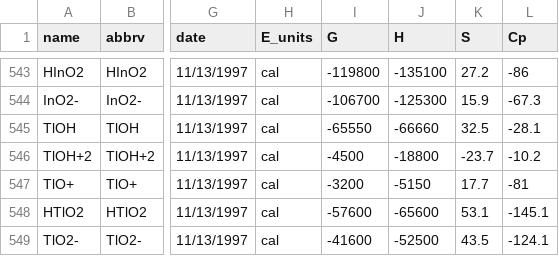
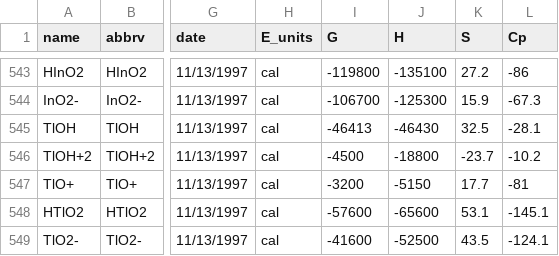
Before and after one commit to worm-portal/WORM-db, a CSV file: wrm_data.csv, drawn as a sheet; only a part is shown, gaps mark what is left out; the diff names each change by its address in the sheet, - before the commit and + after, or states it on an @@ line.

Commit message:
Fixed the Gibbs energy and enthalpy values of TlOH, which are incorrect in Shock et al 1997. This way the association constant of the complex is 0.79, which is the value the authors claimed to use.

```diff
--- a/wrm_data.csv
+++ b/wrm_data.csv
-I545 (G): -65550
+I545 (G): -46413
-J545 (H): -66660
+J545 (H): -46430
```
